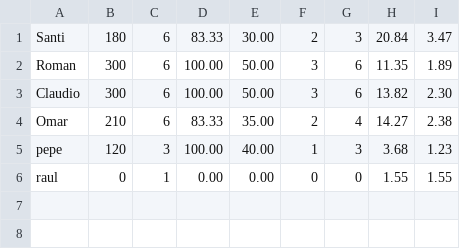
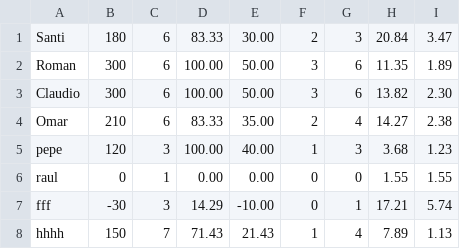
Before and after one commit to SantiagoFolatti/Santiago_Folatti_FINAL, a CSV file: estadisticas.csv, drawn as a sheet; the diff names each change by its address in the sheet, - before the commit and + after, or states it on an @@ line.

```diff
--- a/estadisticas.csv
+++ b/estadisticas.csv
+row 7: fff | -30 | 3 | 14.29 | -10.00 | 0 | 1 | 17.21 | 5.74
+row 8: hhhh | 150 | 7 | 71.43 | 21.43 | 1 | 4 | 7.89 | 1.13
```
Also changed, not shown: 7 other files.
